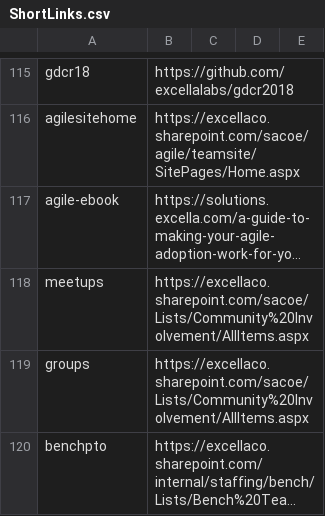
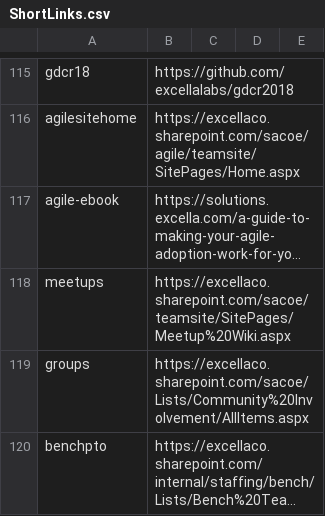
Before and after one commit to excellalabs/xluhco, a CSV file: src/xluhco.web/wwwroot/ShortLinks.csv, drawn as a sheet; only a part is shown, gaps mark what is left out; long unchanged cells end in …; the diff names each change by its address in the sheet, - before the commit and + after, or states it on an @@ line.

Commit message:
Update meetups shortlink to meetups wiki page

```diff
--- a/src/xluhco.web/wwwroot/ShortLinks.csv
+++ b/src/xluhco.web/wwwroot/ShortLinks.csv
-B118: https://excellaco.sharepoint.com/sacoe/Lists/Community%20Involvement/AllItems.aspx
+B118: https://excellaco.sharepoint.com/sacoe/teamsite/SitePages/Meetup%20Wiki.aspx
```
